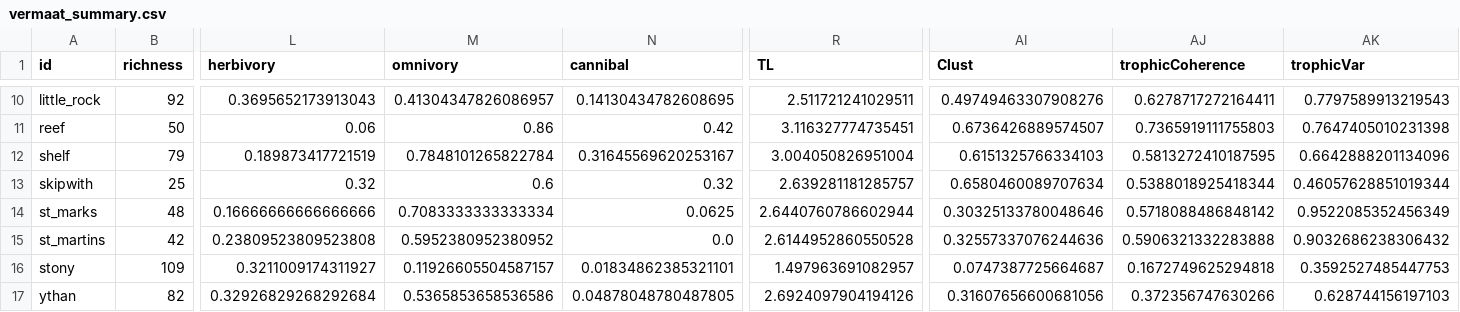
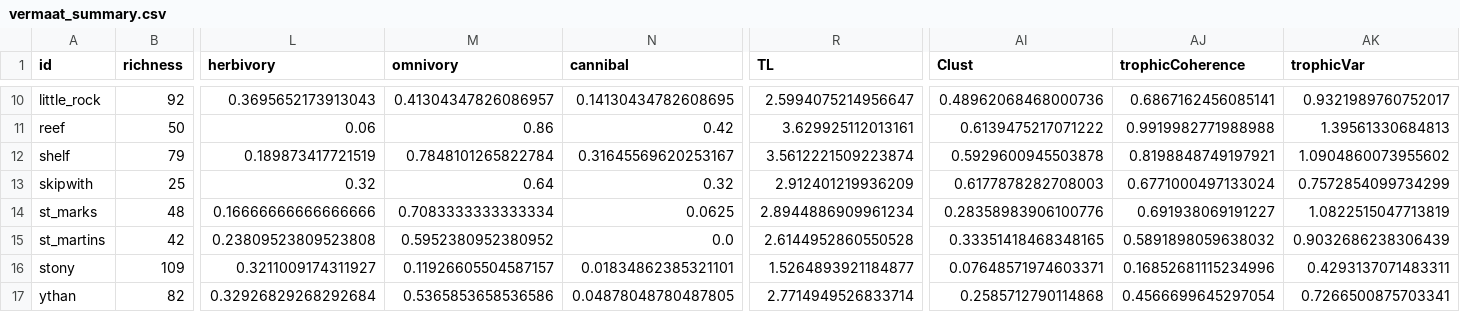
Before and after one commit to BecksLab/ms_feature_selection, a CSV file: code/data/vermaat_2009/vermaat_summary.csv, drawn as a sheet; only a part is shown, gaps mark what is left out; the diff covers the shown part only; the diff names each change by its address in the sheet, - before the commit and + after, or states it on an @@ line.

```diff
--- a/code/data/vermaat_2009/vermaat_summary.csv
+++ b/code/data/vermaat_2009/vermaat_summary.csv
-R10 (TL): 2.511721241029511
+R10 (TL): 2.5994075214956647
-AI10 (Clust): 0.49749463307908276
+AI10 (Clust): 0.48962068468000736
-AJ10 (trophicCoherence): 0.6278717272164411
+AJ10 (trophicCoherence): 0.6867162456085141
-AK10 (trophicVar): 0.7797589913219543
+AK10 (trophicVar): 0.9321989760752017
-R11 (TL): 3.116327774735451
+R11 (TL): 3.629925112013161
-AI11 (Clust): 0.6736426889574507
+AI11 (Clust): 0.6139475217071222
-AJ11 (trophicCoherence): 0.7365919111755803
+AJ11 (trophicCoherence): 0.9919982771988988
-AK11 (trophicVar): 0.7647405010231398
+AK11 (trophicVar): 1.39561330684813
-R12 (TL): 3.004050826951004
+R12 (TL): 3.5612221509223874
-AI12 (Clust): 0.6151325766334103
+AI12 (Clust): 0.5929600945503878
-AJ12 (trophicCoherence): 0.5813272410187595
+AJ12 (trophicCoherence): 0.8198848749197921
-AK12 (trophicVar): 0.6642888201134096
+AK12 (trophicVar): 1.0904860073955602
-M13 (omnivory): 0.6
+M13 (omnivory): 0.64
-R13 (TL): 2.639281181285757
+R13 (TL): 2.912401219936209
-AI13 (Clust): 0.6580460089707634
+AI13 (Clust): 0.6177878282708003
-AJ13 (trophicCoherence): 0.5388018925418344
+AJ13 (trophicCoherence): 0.6771000497133024
-AK13 (trophicVar): 0.46057628851019344
+AK13 (trophicVar): 0.7572854099734299
-R14 (TL): 2.6440760786602944
+R14 (TL): 2.8944886909961234
-AI14 (Clust): 0.30325133780048646
+AI14 (Clust): 0.28358983906100776
-AJ14 (trophicCoherence): 0.5718088486848142
+AJ14 (trophicCoherence): 0.691938069191227
-AK14 (trophicVar): 0.9522085352456349
+AK14 (trophicVar): 1.0822515047713819
-AI15 (Clust): 0.32557337076244636
+AI15 (Clust): 0.33351418468348165
-AJ15 (trophicCoherence): 0.5906321332283888
+AJ15 (trophicCoherence): 0.5891898059638032
-AK15 (trophicVar): 0.9032686238306432
+AK15 (trophicVar): 0.9032686238306439
-R16 (TL): 1.497963691082957
+R16 (TL): 1.5264893921184877
-AI16 (Clust): 0.0747387725664687
+AI16 (Clust): 0.07648571974603371
-AJ16 (trophicCoherence): 0.1672749625294818
+AJ16 (trophicCoherence): 0.16852681115234996
-AK16 (trophicVar): 0.3592527485447753
+AK16 (trophicVar): 0.4293137071483311
-R17 (TL): 2.6924097904194126
+R17 (TL): 2.7714949526833714
-AI17 (Clust): 0.31607656600681056
+AI17 (Clust): 0.2585712790114868
-AJ17 (trophicCoherence): 0.372356747630266
+AJ17 (trophicCoherence): 0.4566699645297054
-AK17 (trophicVar): 0.628744156197103
+AK17 (trophicVar): 0.7266500875703341
```
Also changed, not shown: 31 edited cells elsewhere in this file, code/data/cleaned/all_networks.csv, code/data/cleaned/vermaat_subset.csv, 3 other files.
